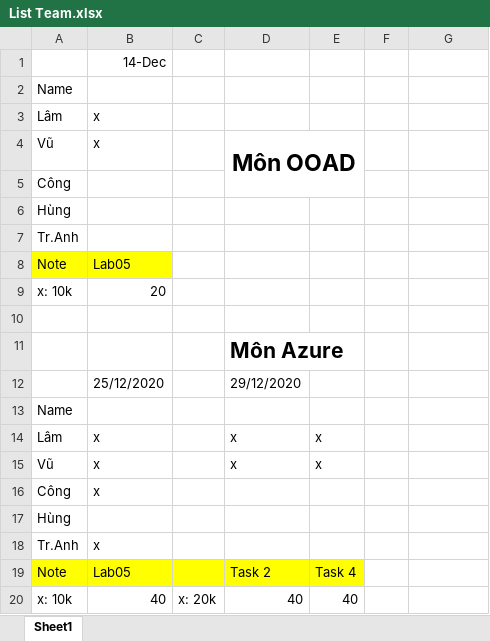
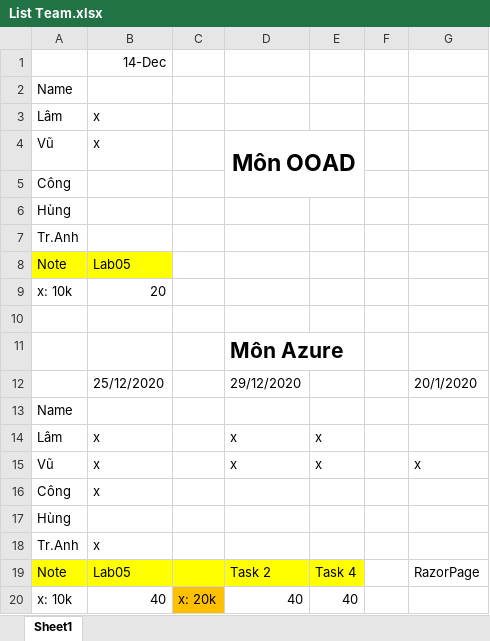
Before and after one commit to hungdaycb00/Semester3HomeWork, an Excel workbook: List Team.xlsx, sheet Sheet1, drawn as a sheet; values as stored, in another font and other column widths than the file's, no borders; the diff names each change by its address in the sheet, - before the commit and + after, or states it on an @@ line.

```diff
--- a/List Team.xlsx (sheet Sheet1)
+++ b/List Team.xlsx (sheet Sheet1)
-G12: (empty)
+G12: 20/1/2020
-G15: (empty)
+G15: x
-G19: (empty)
+G19: RazorPage
-C20 fill: none
+C20 fill: #FFC000
```
Also changed, not shown: 29 other files.
